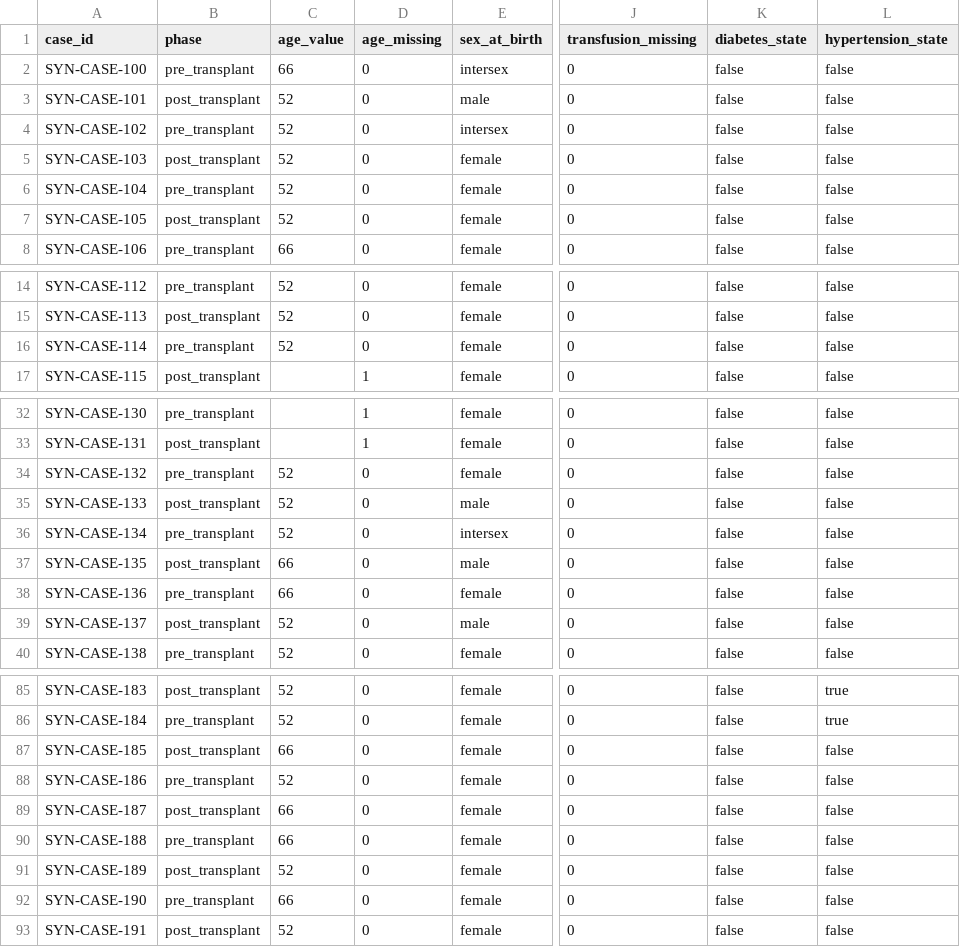
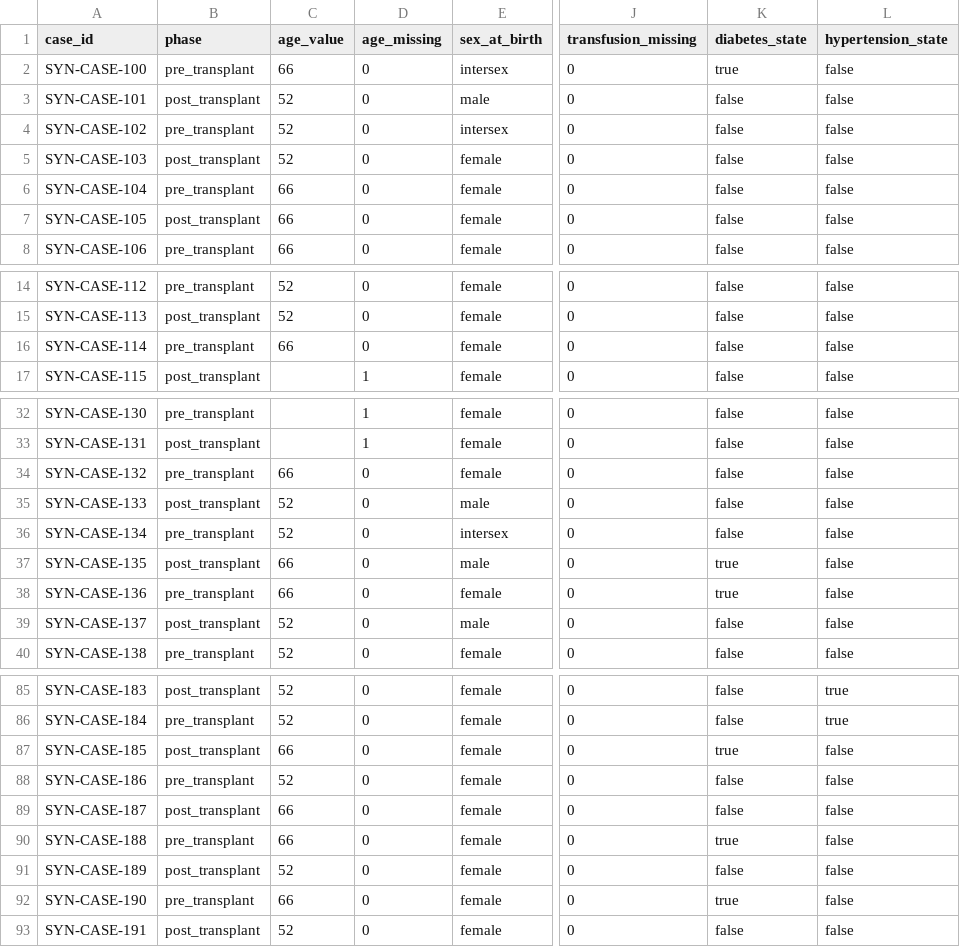
Before and after one commit to idris404/Hackathon-Adopt-AI, a CSV file: data-model/data/generated/model-features.csv, drawn as a sheet; only a part is shown, gaps mark what is left out; the diff covers the shown part only; the diff names each change by its address in the sheet, - before the commit and + after, or states it on an @@ line.

```diff
--- a/data-model/data/generated/model-features.csv
+++ b/data-model/data/generated/model-features.csv
-K2 (diabetes_state): false
+K2 (diabetes_state): true
-C6:C7 (age_value): 52
+C6:C7 (age_value): 66
-C16 (age_value): 52
+C16 (age_value): 66
-C34 (age_value): 52
+C34 (age_value): 66
-K37:K38 (diabetes_state): false
+K37:K38 (diabetes_state): true
-K87 (diabetes_state): false
+K87 (diabetes_state): true
-K90 (diabetes_state): false
+K90 (diabetes_state): true
-K92 (diabetes_state): false
+K92 (diabetes_state): true
```
Also changed, not shown: 15 edited cells elsewhere in this file, data-model/data/dictionary.csv, data-model/data/generated/simulation-labels.csv, 45 other files.
